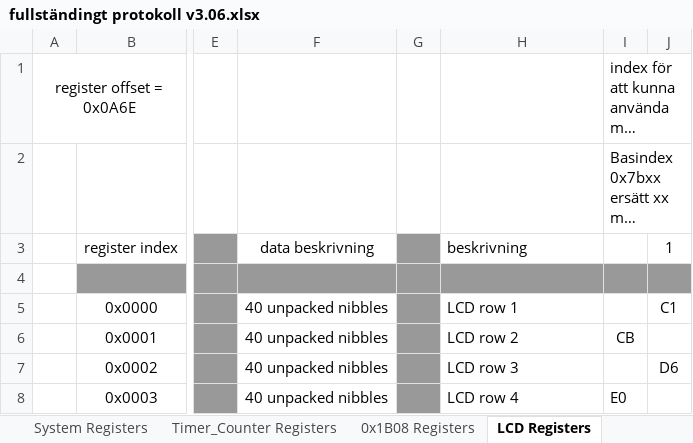
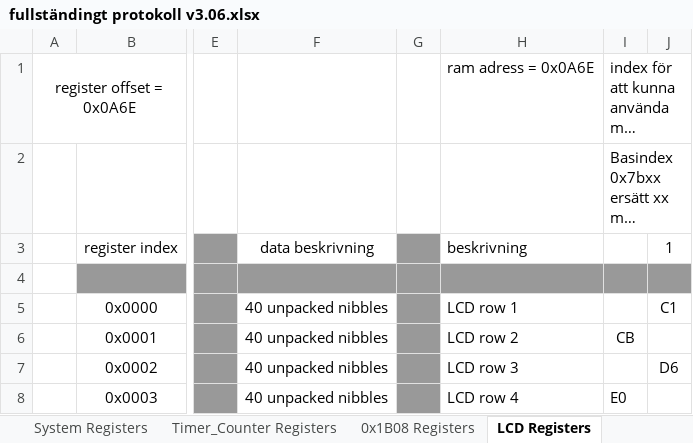
Before and after one commit to manicken/rego600_reverseEngineer, an Excel workbook: fullständingt protokoll v3.06.xlsx, sheet LCD Registers, drawn as a sheet; only a part is shown, gaps mark what is left out; long unchanged cells end in …; values as stored, in another font and other column widths than the file's, no borders; the diff names each change by its address in the sheet, - before the commit and + after, or states it on an @@ line.

```diff
--- a/fullständingt protokoll v3.06.xlsx (sheet LCD Registers)
+++ b/fullständingt protokoll v3.06.xlsx (sheet LCD Registers)
-H1: (empty)
+H1: ram adress = 0x0A6E
```
Also changed, not shown: sheet System Registers, sheet Sheet8, sheet övriga register, sheet CommandList, other sheet tabs, 11 other files.
